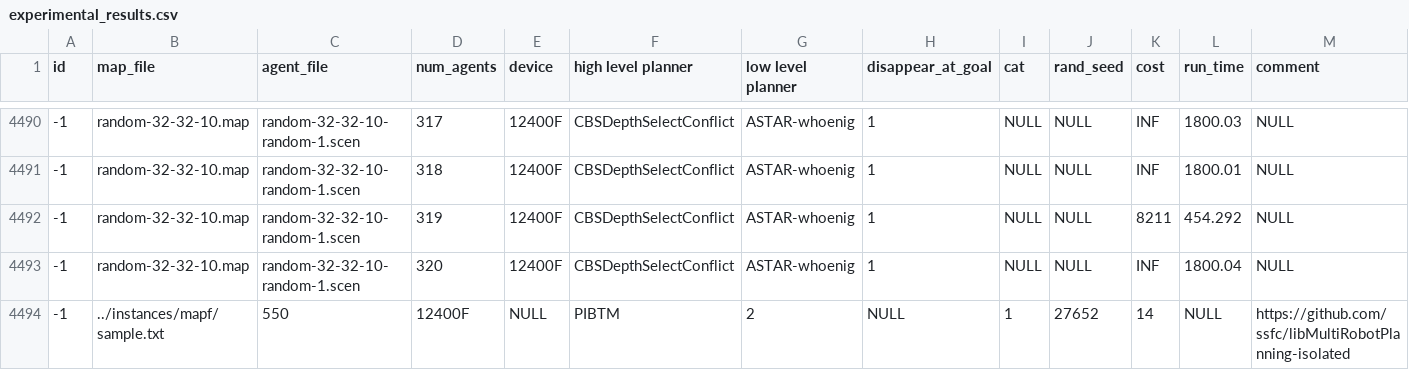
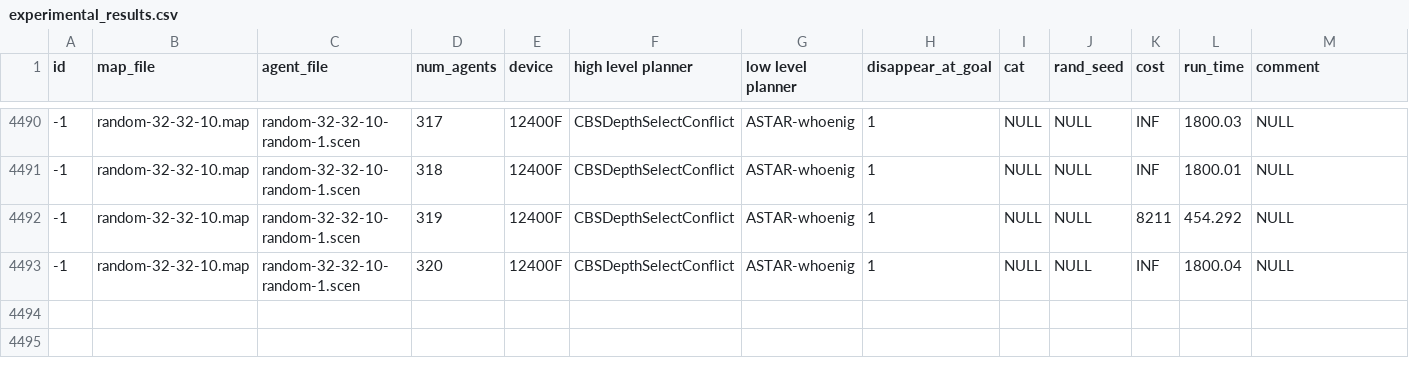
Before and after one commit to ssfc/pibt2, a CSV file: result/experimental_results.csv, drawn as a sheet; only a part is shown, gaps mark what is left out; rows hold the shown columns only; the diff names each change by its address in the sheet, - before the commit and + after, or states it on an @@ line.

Commit message:
Update experimental_results.csv

```diff
--- a/result/experimental_results.csv
+++ b/result/experimental_results.csv
-row 4494: -1 | ../instances/mapf/sample.txt | 550 | 12400F | NULL | PIBTM | 2 | NULL | 1 | 27652 | 14 | NULL | https://github.com/ssfc/libMultiRobotPlanning-isolated
```
